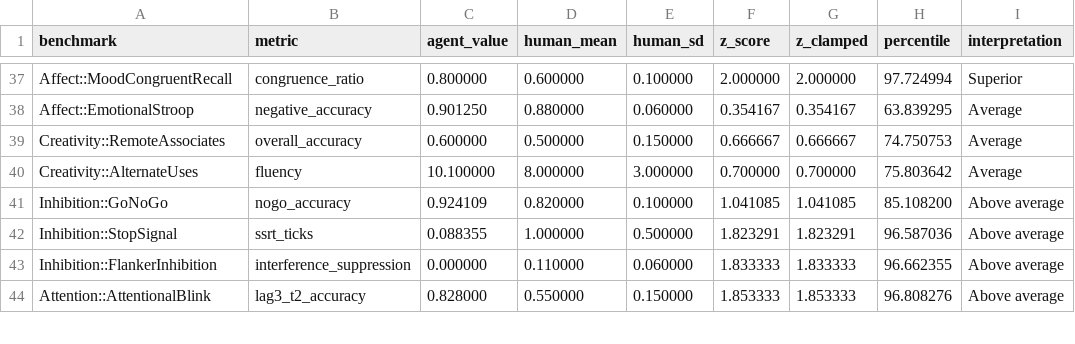
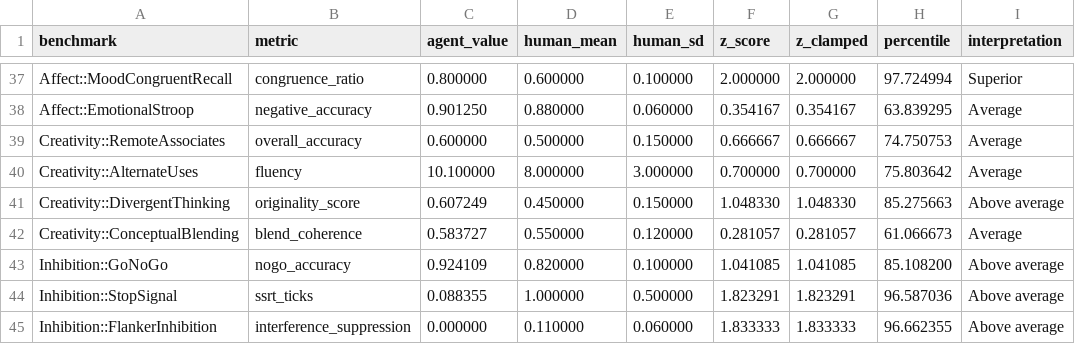
Before and after one commit to Luminous-Dynamics/symthaea, a CSV file: papers/data/psych_bench/normative_zscores.csv, drawn as a sheet; only a part is shown, gaps mark what is left out; the shorter side is filled out with more unchanged rows; the diff names each change by its address in the sheet, - before the commit and + after, or states it on an @@ line.

```diff
--- a/papers/data/psych_bench/normative_zscores.csv
+++ b/papers/data/psych_bench/normative_zscores.csv
+row 41: Creativity::DivergentThinking | originality_score | 0.607249 | 0.450000 | 0.150000 | 1.048330 | 1.048330 | 85.275663 | Above average
+row 42: Creativity::ConceptualBlending | blend_coherence | 0.583727 | 0.550000 | 0.120000 | 0.281057 | 0.281057 | 61.066673 | Average
```
Also changed, not shown: papers/data/psych_bench/ablation_domains.csv, papers/data/psych_bench/cognitive_profile.csv, 12 other files.
